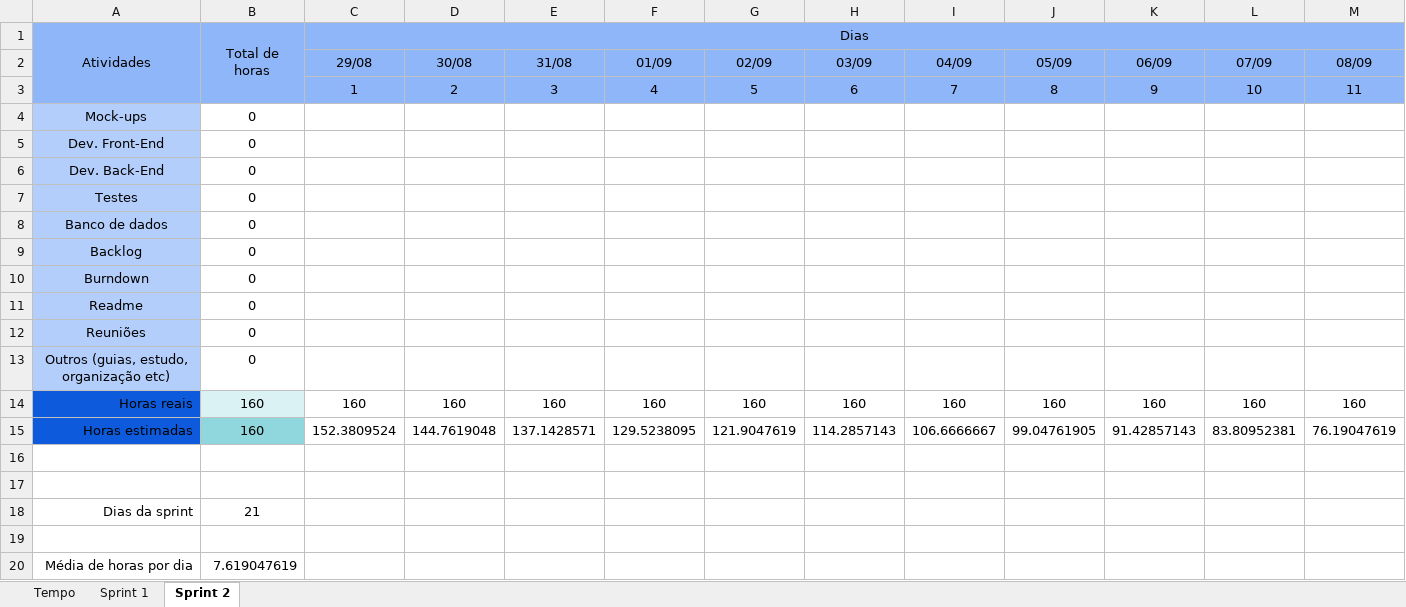
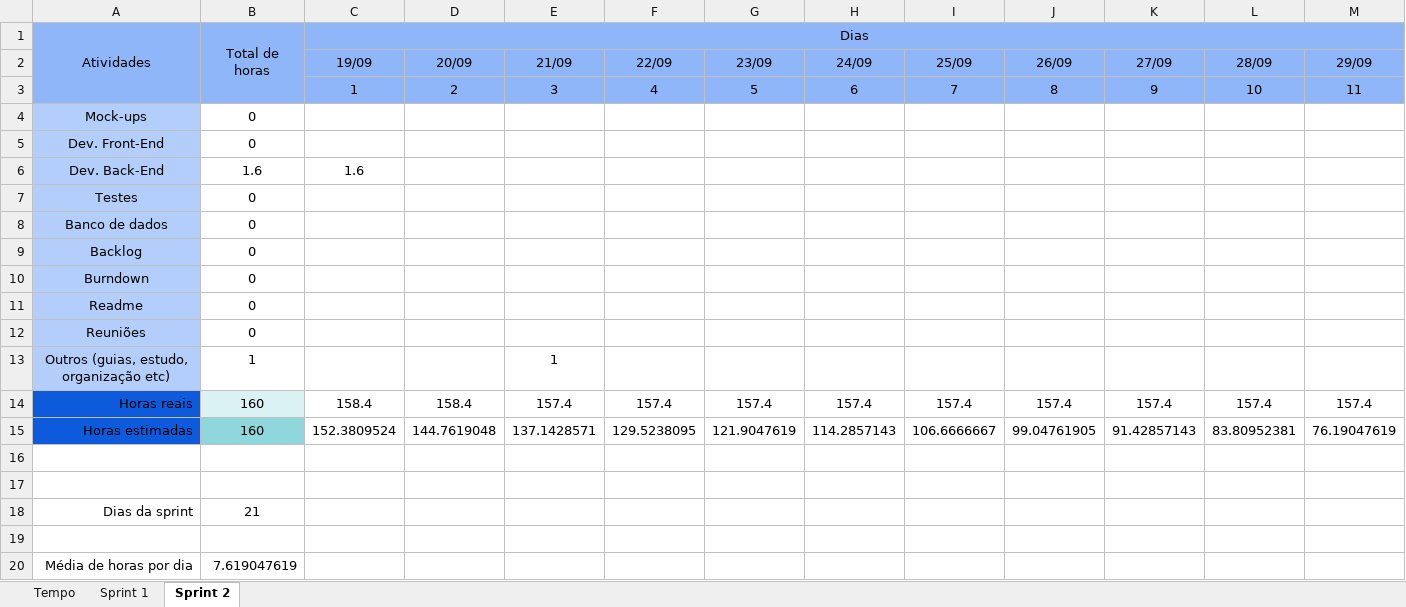
Before and after one commit to barbaraport/softtelie-ehsoja, an Excel workbook: docs/Burndown/Burndown.xlsx, sheet Sprint 2, drawn as a sheet; only a part is shown; values as stored, in another font and other column widths than the file's, no borders; charts and pictures not drawn; removed rows and columns are numbered as before the commit, all else as after; rows hold the shown columns only; the diff covers the shown part only; the diff names each change by its address in the sheet, - before the commit and + after, or states it on an @@ line.

Commit message:
Update Burndown.xlsx

```diff
--- a/docs/Burndown/Burndown.xlsx (sheet Sprint 2)
+++ b/docs/Burndown/Burndown.xlsx (sheet Sprint 2)
-row 2:  |  | 29/08 | 30/08 | 31/08 | 01/09 | 02/09 | 03/09 | 04/09 | 05/09 | 06/09 | 07/09 | 08/09
+row 2:  |  | 19/09 | 20/09 | 21/09 | 22/09 | 23/09 | 24/09 | 25/09 | 26/09 | 27/09 | 28/09 | 29/09
-B6 (Total de horas): 0
+B6 (Total de horas): 1.6
-C6 (Dias): (empty)
+C6 (Dias): 1.6
-B13 (Total de horas): 0
+B13 (Total de horas): 1
-E13: (empty)
+E13: 1
-C14 (Dias): 160
+C14 (Dias): 158.4
-D14: 160
+D14: 158.4
-E14: 160
+E14: 157.4
-F14: 160
+F14: 157.4
-G14: 160
+G14: 157.4
-H14: 160
+H14: 157.4
-I14: 160
+I14: 157.4
-J14: 160
+J14: 157.4
-K14: 160
+K14: 157.4
-L14: 160
+L14: 157.4
-M14: 160
+M14: 157.4
```
Also changed, not shown: 10 edited cells elsewhere in this sheet, charts or pictures.
